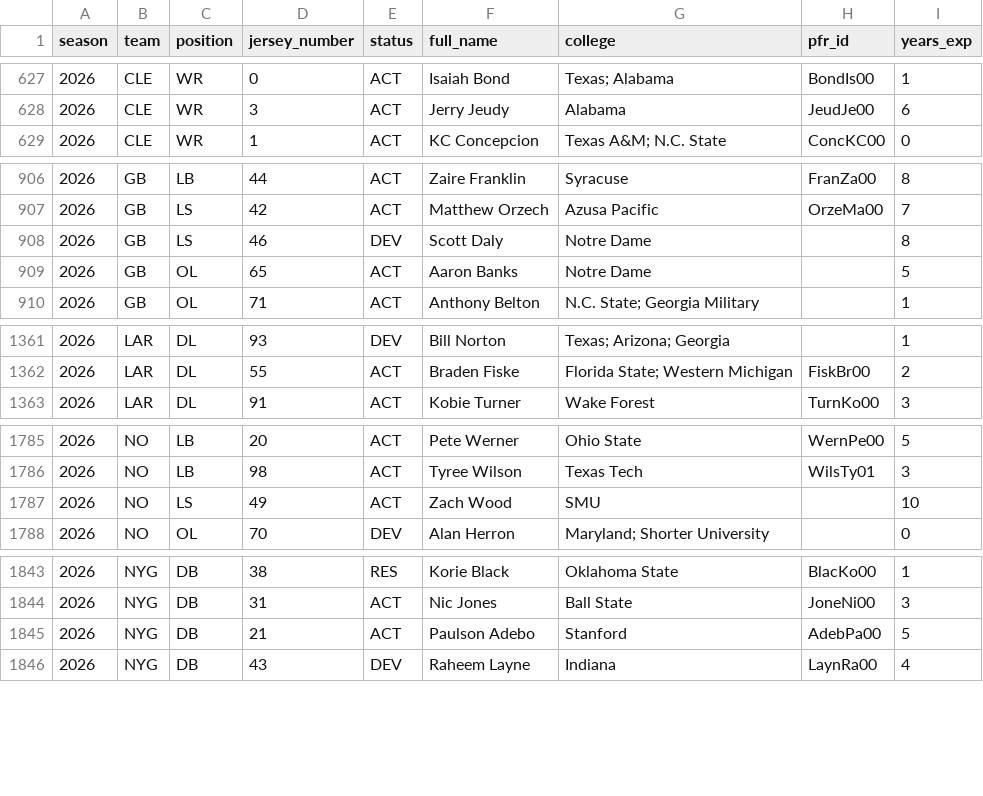
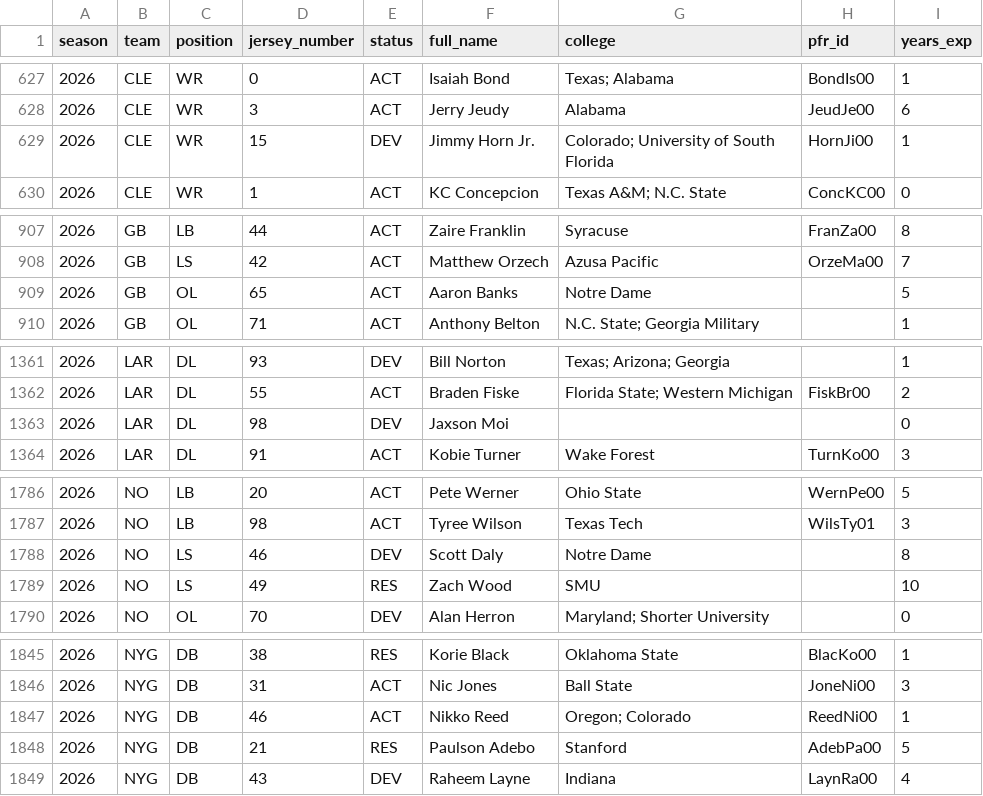
Before and after one commit to athvin/football-pool, a CSV file: data/2026/roster.csv, drawn as a sheet; only a part is shown, gaps mark what is left out; the diff covers the shown part only.

Commit message:
data: refresh 2026-09-19

```diff
--- a/data/2026/roster.csv
+++ b/data/2026/roster.csv
@@ -628,2 +628,3 @@ season,team,position,jersey_number,status,full_name,college,pfr_id,years_exp
 2026,CLE,WR,3,ACT,Jerry Jeudy,Alabama,JeudJe00,6
+2026,CLE,WR,15,DEV,Jimmy Horn Jr.,Colorado; University of South Florida,HornJi00,1
 2026,CLE,WR,1,ACT,KC Concepcion,Texas A&M; N.C. State,ConcKC00,0
@@ -907,3 +908,2 @@ season,team,position,jersey_number,status,full_name,college,pfr_id,years_exp
 2026,GB,LS,42,ACT,Matthew Orzech,Azusa Pacific,OrzeMa00,7
-2026,GB,LS,46,DEV,Scott Daly,Notre Dame,,8
 2026,GB,OL,65,ACT,Aaron Banks,Notre Dame,,5
@@ -1362,2 +1362,3 @@ season,team,position,jersey_number,status,full_name,college,pfr_id,years_exp
 2026,LAR,DL,55,ACT,Braden Fiske,Florida State; Western Michigan,FiskBr00,2
+2026,LAR,DL,98,DEV,Jaxson Moi,,,0
 2026,LAR,DL,91,ACT,Kobie Turner,Wake Forest,TurnKo00,3
@@ -1786,3 +1787,4 @@ season,team,position,jersey_number,status,full_name,college,pfr_id,years_exp
 2026,NO,LB,98,ACT,Tyree Wilson,Texas Tech,WilsTy01,3
-2026,NO,LS,49,ACT,Zach Wood,SMU,,10
+2026,NO,LS,46,DEV,Scott Daly,Notre Dame,,8
+2026,NO,LS,49,RES,Zach Wood,SMU,,10
 2026,NO,OL,70,DEV,Alan Herron,Maryland; Shorter University,,0
@@ -1844,3 +1846,4 @@ season,team,position,jersey_number,status,full_name,college,pfr_id,years_exp
 2026,NYG,DB,31,ACT,Nic Jones,Ball State,JoneNi00,3
-2026,NYG,DB,21,ACT,Paulson Adebo,Stanford,AdebPa00,5
+2026,NYG,DB,46,ACT,Nikko Reed,Oregon; Colorado,ReedNi00,1
+2026,NYG,DB,21,RES,Paulson Adebo,Stanford,AdebPa00,5
 2026,NYG,DB,43,DEV,Raheem Layne,Indiana,LaynRa00,4
```
Also changed, not shown: 15 edited cells elsewhere in this file.
